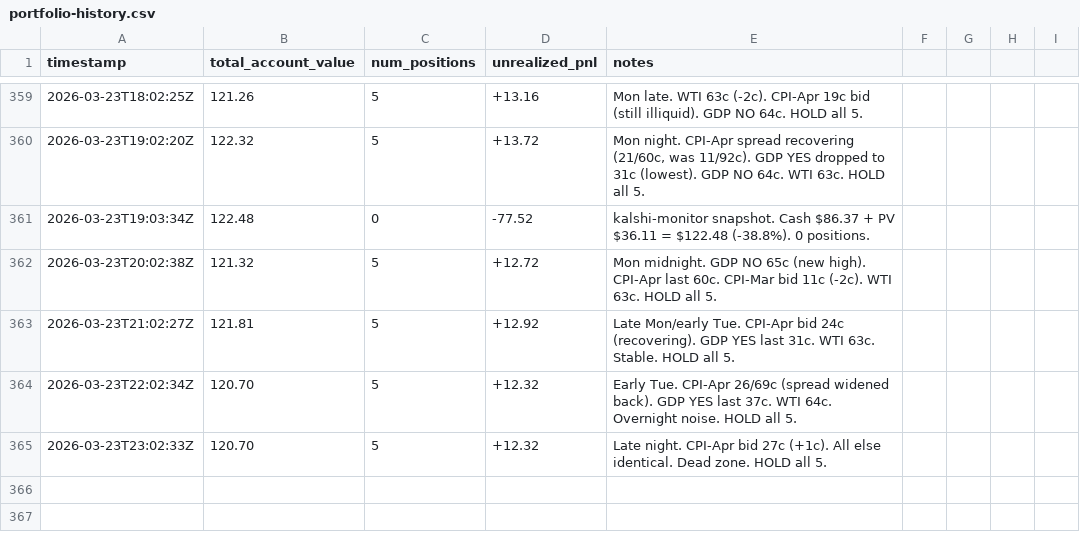
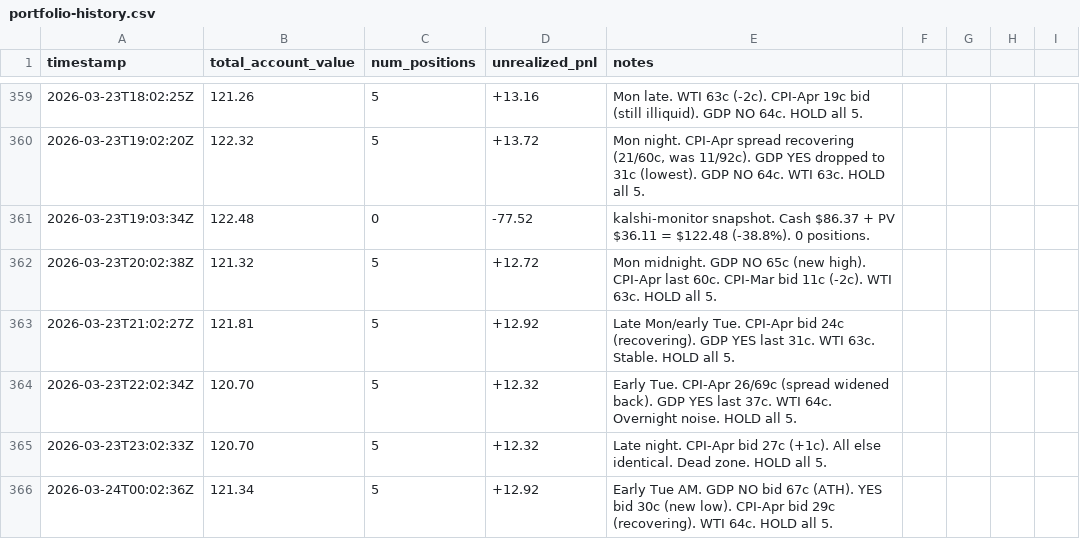
Before and after one commit to lsk567/omar-data, a CSV file: kalshi/quant/portfolio-history.csv, drawn as a sheet; only a part is shown, gaps mark what is left out.

```diff
--- a/kalshi/quant/portfolio-history.csv
+++ b/kalshi/quant/portfolio-history.csv
@@ -365 +365,2 @@ timestamp,total_account_value,num_positions,unrealized_pnl,notes
 2026-03-23T23:02:33Z,120.70,5,+12.32,"Late night. CPI-Apr bid 27c (+1c). All else identical. Dead zone. HOLD all 5."
+2026-03-24T00:02:36Z,121.34,5,+12.92,"Early Tue AM. GDP NO bid 67c (ATH). YES bid 30c (new low). CPI-Apr bid 29c (recovering). WTI 64c. HOLD all 5."
```
Also changed, not shown: kalshi/quant/trade-log.csv.
